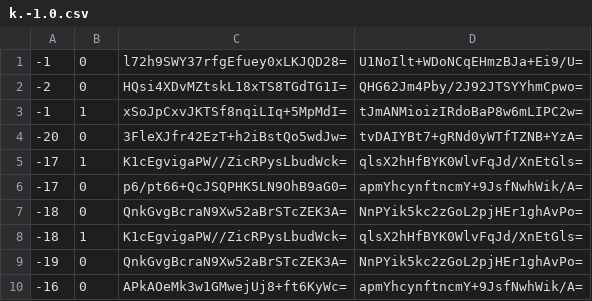
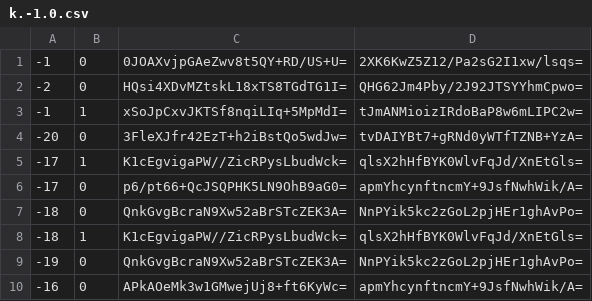
Before and after one commit to Brehtyn/brentyns.com-pipeline, a CSV file: public/unmined/tiles/zoom.-1/metadata/k.-1.0.csv, drawn as a sheet.

```diff
--- a/public/unmined/tiles/zoom.-1/metadata/k.-1.0.csv
+++ b/public/unmined/tiles/zoom.-1/metadata/k.-1.0.csv
@@ -1,2 +1,2 @@
--1,0,l72h9SWY37rfgEfuey0xLKJQD28=,U1NoIlt+WDoNCqEHmzBJa+Ei9/U=
+-1,0,0JOAXvjpGAeZwv8t5QY+RD/US+U=,2XK6KwZ5Z12/Pa2sG2I1xw/lsqs=
 -2,0,HQsi4XDvMZtskL18xTS8TGdTG1I=,QHG62Jm4Pby/2J92JTSYYhmCpwo=
```
Also changed, not shown: public/unmined/tiles/zoom.-1/metadata/k.-1.-1.csv, public/unmined/tiles/zoom.-1/metadata/k.0.-1.csv, 55 other files.
